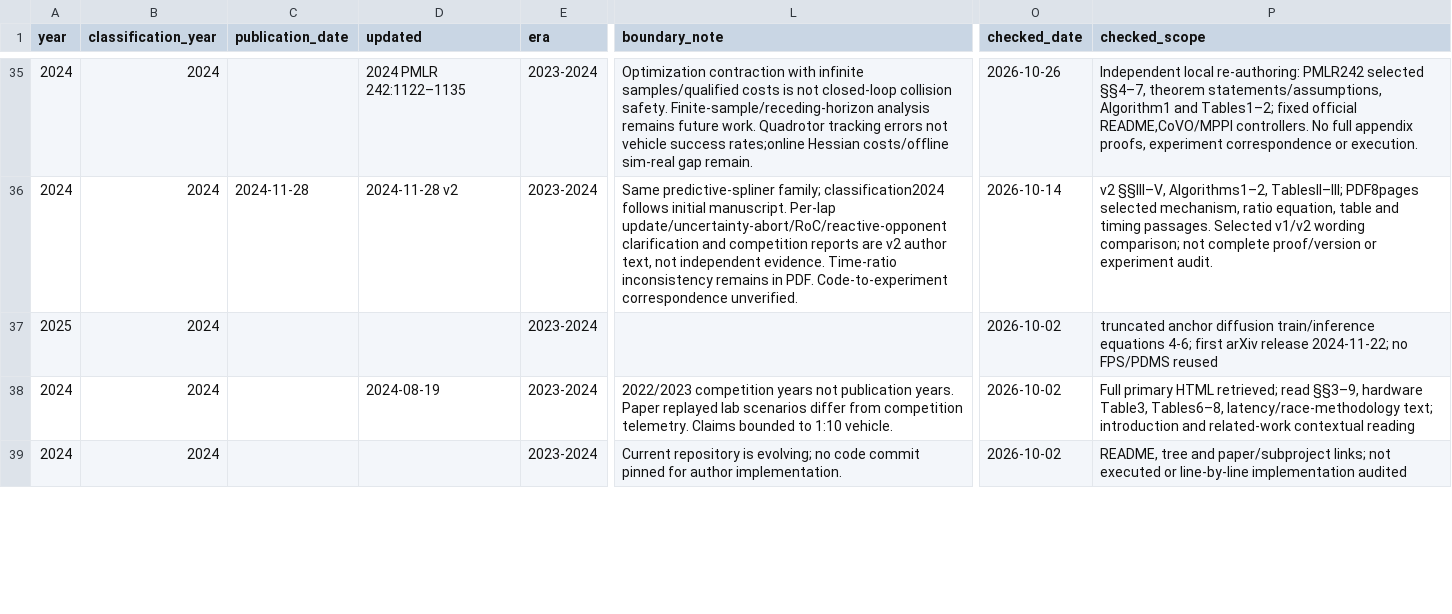
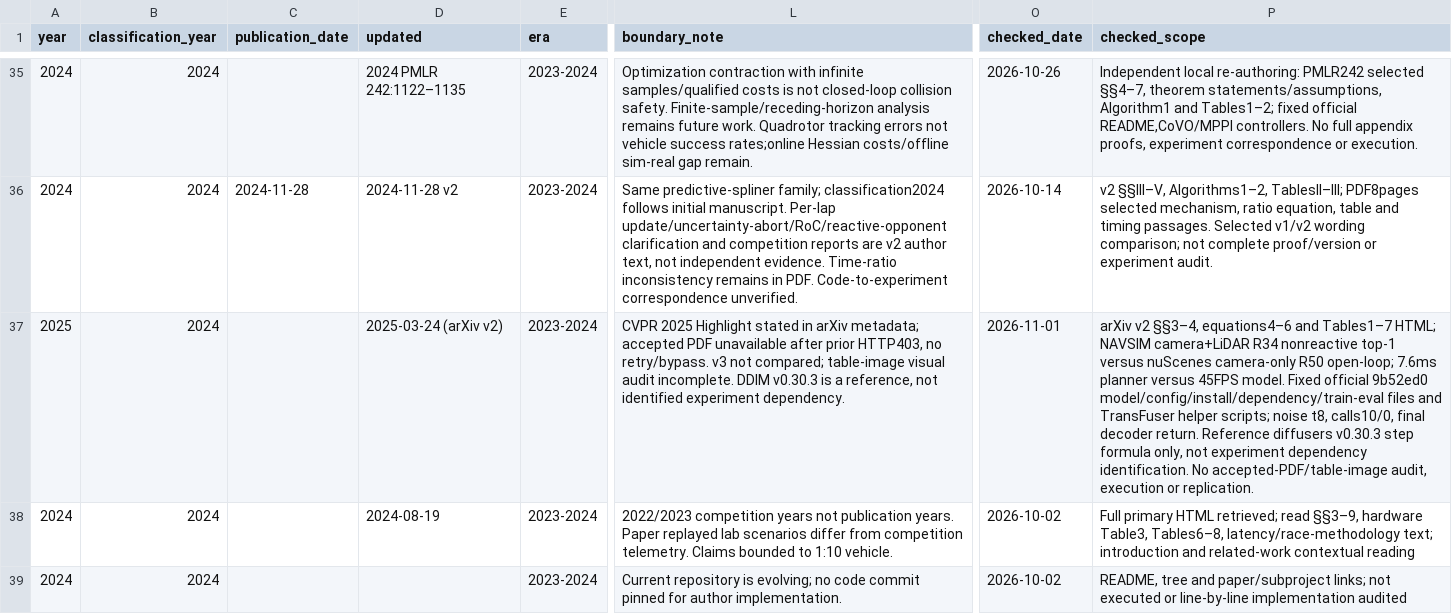
Before and after one commit to fis-teria/aichallenge_lite_transfuser, a CSV file: docs/research/timeline.csv, drawn as a sheet; only a part is shown, gaps mark what is left out; the diff names each change by its address in the sheet, - before the commit and + after, or states it on an @@ line.

```diff
--- a/docs/research/timeline.csv
+++ b/docs/research/timeline.csv
-D37 (updated): (empty)
+D37 (updated): 2025-03-24 (arXiv v2)
-L37 (boundary_note): (empty)
+L37 (boundary_note): CVPR 2025 Highlight stated in arXiv metadata; accepted PDF unavailable after prior HTTP403, no retry/bypass. v3 not compared; table-image visual audit incomplete. DDIM v0.30.3 is a reference, not identified experiment dependency.
-O37 (checked_date): 2026-10-02
+O37 (checked_date): 2026-11-01
-P37 (checked_scope): truncated anchor diffusion train/inference equations 4-6; first arXiv release 2024-11-22; no FPS/PDMS reused
+P37 (checked_scope): arXiv v2 §§3–4, equations4–6 and Tables1–7 HTML; NAVSIM camera+LiDAR R34 nonreactive top-1 versus nuScenes camera-only R50 open-loop; 7.6ms planner versus 45FPS model. Fixed official 9b52ed0 model/config/install/dependency/train-eval files and TransFuser helper scripts; noise t8, calls10/0, final decoder return. Reference diffusers v0.30.3 step formula only, not experiment dependency identification. No accepted-PDF/table-image audit, execution or replication.
```
Also changed, not shown: docs/research/coverage-matrix.csv, docs/research/source-ledger.csv, 43 other files.
